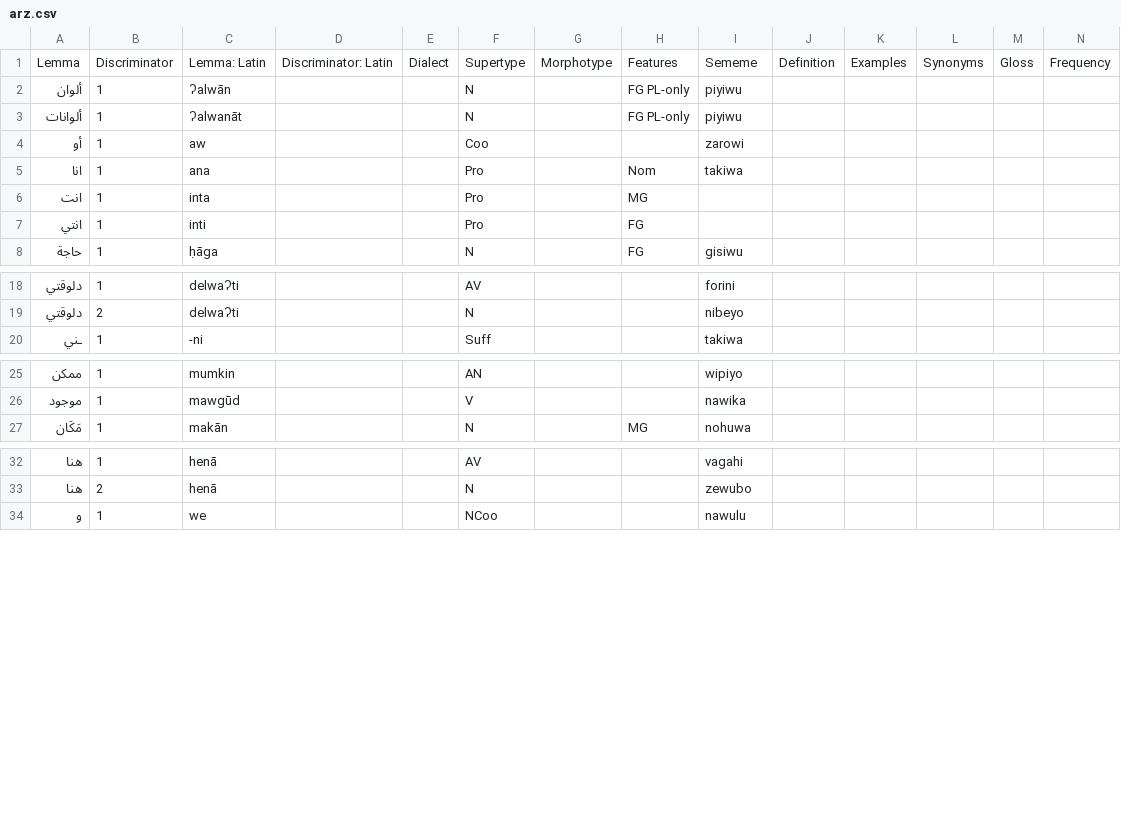
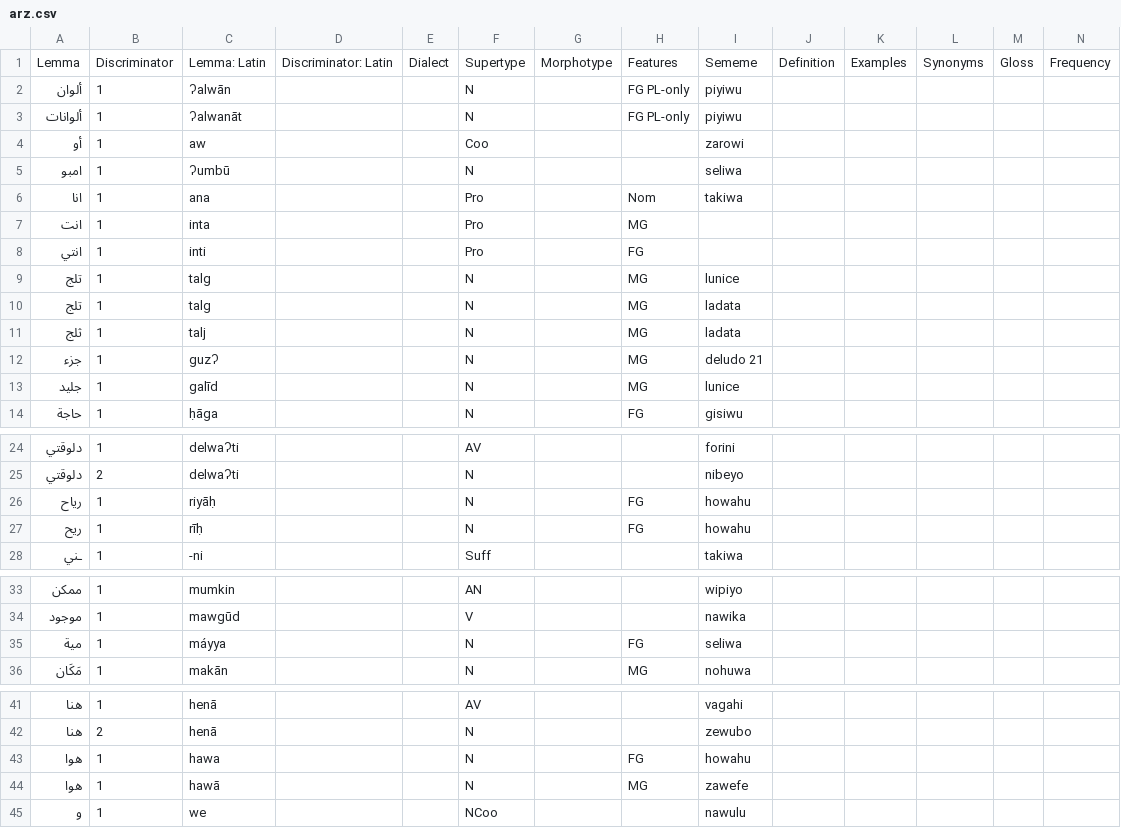
Before and after one commit to Ntsekees/Predilex, a CSV file: natlangs/arz.csv, drawn as a sheet; only a part is shown, gaps mark what is left out; rows hold the shown columns only; the diff names each change by its address in the sheet, - before the commit and + after, or states it on an @@ line.

```diff
--- a/natlangs/arz.csv
+++ b/natlangs/arz.csv
+row 5: امبو | 1 | ʔumbū |  |  | N |  |  | seliwa
+row 9: تلج | 1 | talg |  |  | N |  | MG | lunice
+row 10: تلج | 1 | talg |  |  | N |  | MG | ladata
+row 11: ثلج | 1 | talj |  |  | N |  | MG | ladata
+row 12: جزء | 1 | guzʔ |  |  | N |  | MG | deludo 21
+row 13: جليد | 1 | galīd |  |  | N |  | MG | lunice
+row 26: رياح | 1 | riyāḥ |  |  | N |  | FG | howahu
+row 27: ريح | 1 | rīḥ |  |  | N |  | FG | howahu
+row 35: مية | 1 | máyya |  |  | N |  | FG | seliwa
+row 43: هوا | 1 | hawa |  |  | N |  | FG | howahu
+row 44: هوا | 1 | hawā |  |  | N |  | MG | zawefe
```
Also changed, not shown: natlangs/hin.csv, natlangs/spa.csv, 41 other files.
